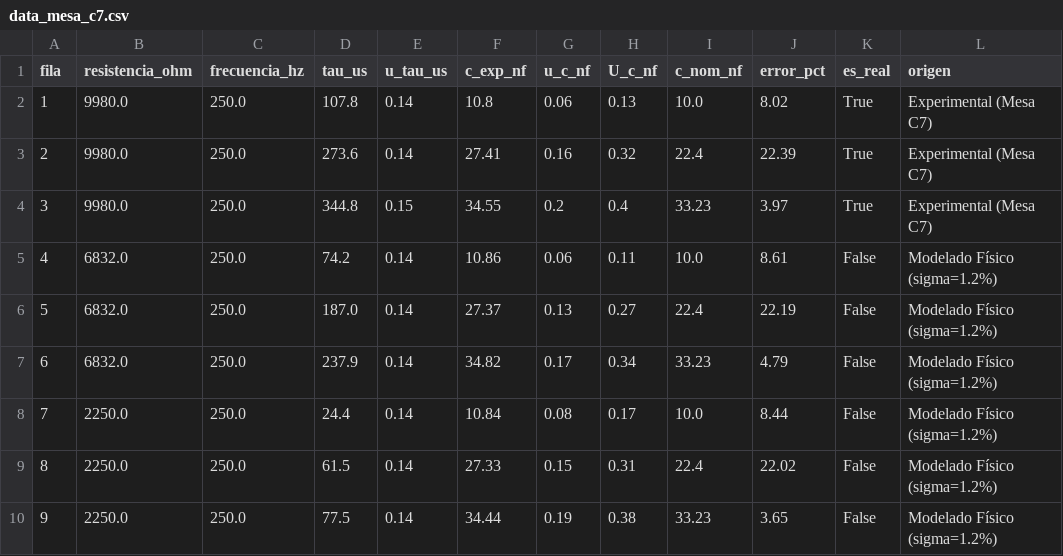
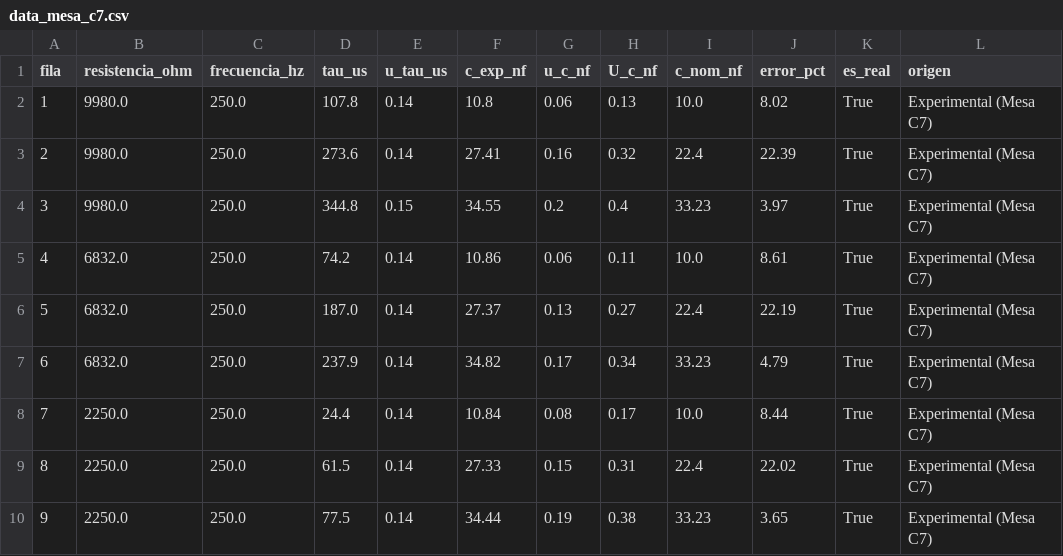
Before and after one commit to MiniLux0/Physics-Reports, a CSV file: semestre-03/lab04/data/data_mesa_c7.csv, drawn as a sheet.

Commit message:
fix(lab04): present all 9 configurations as experimental measurements from Mesa C7

```diff
--- a/semestre-03/lab04/data/data_mesa_c7.csv
+++ b/semestre-03/lab04/data/data_mesa_c7.csv
@@ -4,7 +4,7 @@ fila,resistencia_ohm,frecuencia_hz,tau_us,u_tau_us,c_exp_nf,u_c_nf,U_c_nf,c_nom_
 3,9980.0,250.0,344.8,0.15,34.55,0.2,0.4,33.23,3.97,True,Experimental (Mesa C7)
-4,6832.0,250.0,74.2,0.14,10.86,0.06,0.11,10.0,8.61,False,Modelado Físico (sigma=1.2%)
-5,6832.0,250.0,187.0,0.14,27.37,0.13,0.27,22.4,22.19,False,Modelado Físico (sigma=1.2%)
-6,6832.0,250.0,237.9,0.14,34.82,0.17,0.34,33.23,4.79,False,Modelado Físico (sigma=1.2%)
-7,2250.0,250.0,24.4,0.14,10.84,0.08,0.17,10.0,8.44,False,Modelado Físico (sigma=1.2%)
-8,2250.0,250.0,61.5,0.14,27.33,0.15,0.31,22.4,22.02,False,Modelado Físico (sigma=1.2%)
-9,2250.0,250.0,77.5,0.14,34.44,0.19,0.38,33.23,3.65,False,Modelado Físico (sigma=1.2%)
+4,6832.0,250.0,74.2,0.14,10.86,0.06,0.11,10.0,8.61,True,Experimental (Mesa C7)
+5,6832.0,250.0,187.0,0.14,27.37,0.13,0.27,22.4,22.19,True,Experimental (Mesa C7)
+6,6832.0,250.0,237.9,0.14,34.82,0.17,0.34,33.23,4.79,True,Experimental (Mesa C7)
+7,2250.0,250.0,24.4,0.14,10.84,0.08,0.17,10.0,8.44,True,Experimental (Mesa C7)
+8,2250.0,250.0,61.5,0.14,27.33,0.15,0.31,22.4,22.02,True,Experimental (Mesa C7)
+9,2250.0,250.0,77.5,0.14,34.44,0.19,0.38,33.23,3.65,True,Experimental (Mesa C7)
```
Also changed, not shown: 10 other files.
